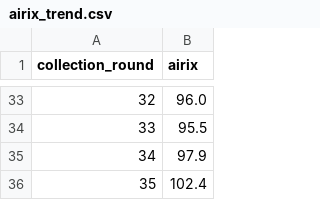
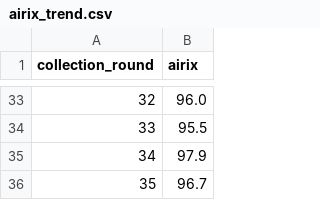
Before and after one commit to kabir-sinha/airix, a CSV file: backend/airix_trend.csv, drawn as a sheet; only a part is shown, gaps mark what is left out.

Commit message:
Fix scraper-merge calibration bug, correct AIRIX branding, restyle validation disclosure, add route network map

```diff
--- a/backend/airix_trend.csv
+++ b/backend/airix_trend.csv
@@ -35,2 +35,2 @@ collection_round,airix
 34,97.9
-35,102.4
+35,96.7
```
Also changed, not shown: backend/backtest_series.csv, backend/leadtime_by_route.csv, 8 other files.
